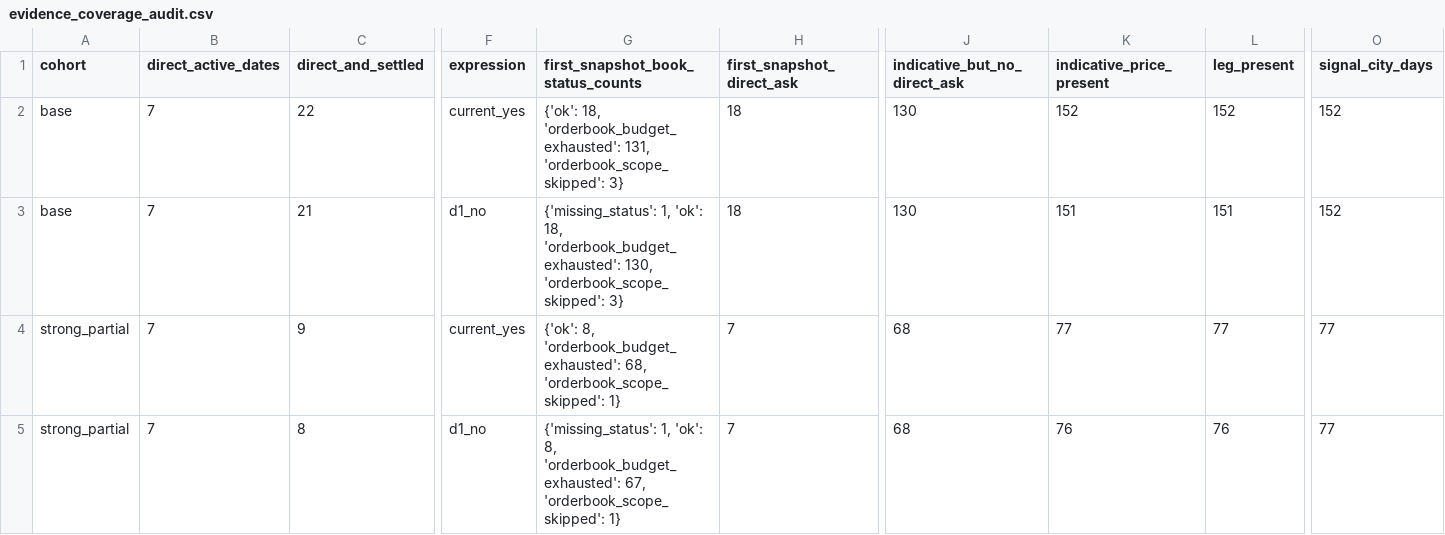
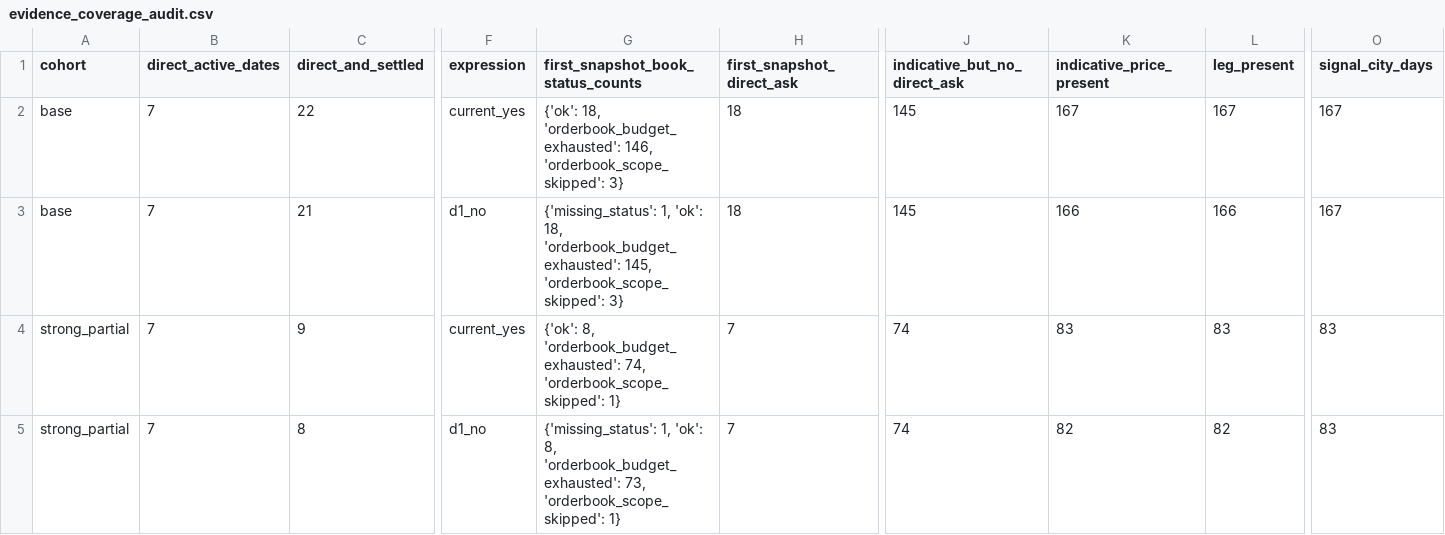
Before and after one commit to jiaruihz/pm_agents, a CSV file: docs/analysis/2026-07/generated/heat_death_early_event_replay_v1/evidence_coverage_audit.csv, drawn as a sheet; only a part is shown, gaps mark what is left out; the diff names each change by its address in the sheet, - before the commit and + after, or states it on an @@ line.

```diff
--- a/docs/analysis/2026-07/generated/heat_death_early_event_replay_v1/evidence_coverage_audit.csv
+++ b/docs/analysis/2026-07/generated/heat_death_early_event_replay_v1/evidence_coverage_audit.csv
-G2: …18, 'orderbook_budget_exhausted': 131, 'orderbook_scope_skipped': 3}
+G2: …18, 'orderbook_budget_exhausted': 146, 'orderbook_scope_skipped': 3}
-J2:J3 (indicative_but_no_direct_ask): 130
+J2:J3 (indicative_but_no_direct_ask): 145
-K2 (indicative_price_present): 152
+K2 (indicative_price_present): 167
-L2 (leg_present): 152
+L2 (leg_present): 167
-O2:O3 (signal_city_days): 152
+O2:O3 (signal_city_days): 167
-G3: …18, 'orderbook_budget_exhausted': 130, 'orderbook_scope_skipped': 3}
+G3: …18, 'orderbook_budget_exhausted': 145, 'orderbook_scope_skipped': 3}
-K3 (indicative_price_present): 151
+K3 (indicative_price_present): 166
-L3 (leg_present): 151
+L3 (leg_present): 166
-G4: …8, 'orderbook_budget_exhausted': 68, 'orderbook_scope_skipped': 1}
+G4: …8, 'orderbook_budget_exhausted': 74, 'orderbook_scope_skipped': 1}
-J4:J5 (indicative_but_no_direct_ask): 68
+J4:J5 (indicative_but_no_direct_ask): 74
-K4 (indicative_price_present): 77
+K4 (indicative_price_present): 83
-L4 (leg_present): 77
+L4 (leg_present): 83
-O4:O5 (signal_city_days): 77
+O4:O5 (signal_city_days): 83
-G5: …8, 'orderbook_budget_exhausted': 67, 'orderbook_scope_skipped': 1}
+G5: …8, 'orderbook_budget_exhausted': 73, 'orderbook_scope_skipped': 1}
-K5 (indicative_price_present): 76
+K5 (indicative_price_present): 82
-L5 (leg_present): 76
+L5 (leg_present): 82
```
Also changed, not shown: docs/analysis/2026-07/generated/heat_death_early_event_replay_v1/clob_price_history_proxy.csv, 13 other files.
